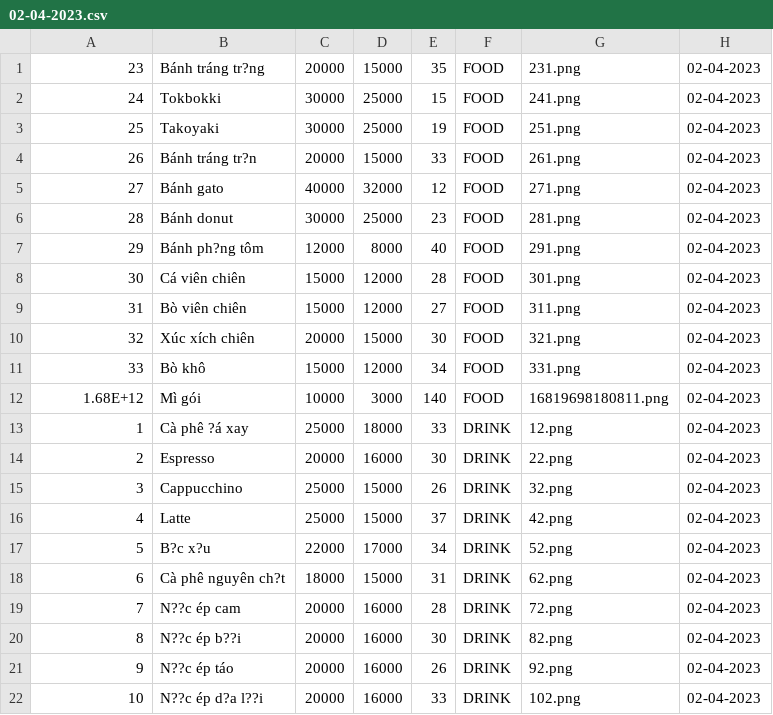
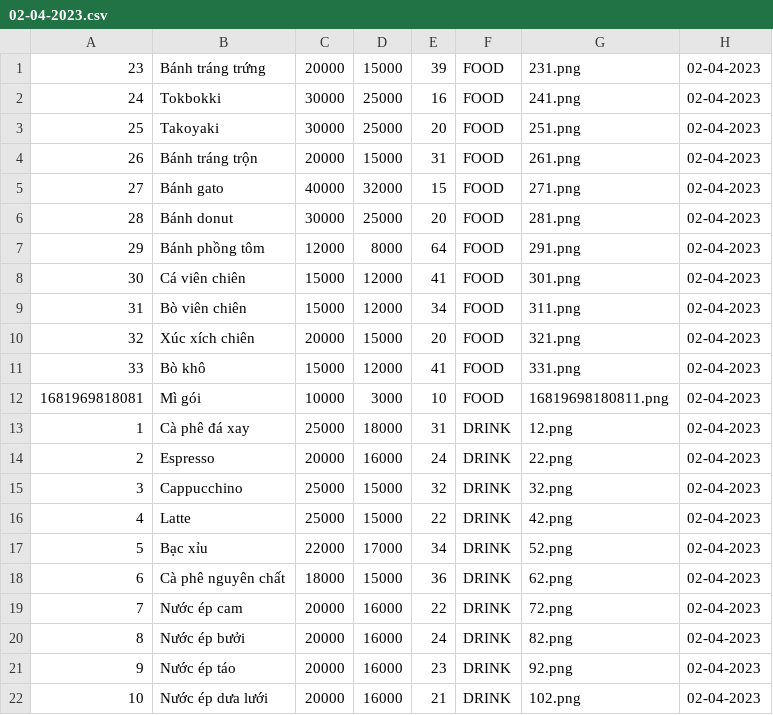
Before and after one commit to TongLuong/QuanLi, a CSV file: Data/02-04-2023.csv, drawn as a sheet; only a part is shown; the diff covers the shown part only; the diff names each change by its address in the sheet, - before the commit and + after, or states it on an @@ line.

Commit message:
update data

```diff
--- a/Data/02-04-2023.csv
+++ b/Data/02-04-2023.csv
-B1: Bánh tráng tr?ng
+B1: Bánh tráng trứng
-E1: 35
+E1: 39
-E2: 15
+E2: 16
-E3: 19
+E3: 20
-B4: Bánh tráng tr?n
+B4: Bánh tráng trộn
-E4: 33
+E4: 31
-E5: 12
+E5: 15
-E6: 23
+E6: 20
-B7: Bánh ph?ng tôm
+B7: Bánh phồng tôm
-E7: 40
+E7: 64
-E8: 28
+E8: 41
-E9: 27
+E9: 34
-E10: 30
+E10: 20
-E11: 34
+E11: 41
-A12: 1.68E+12
+A12: 1681969818081
-E12: 140
+E12: 10
-B13: Cà phê ?á xay
+B13: Cà phê đá xay
-E13: 33
+E13: 31
-E14: 30
+E14: 24
-E15: 26
+E15: 32
-E16: 37
+E16: 22
-B17: B?c x?u
+B17: Bạc xỉu
-B18: Cà phê nguyên ch?t
+B18: Cà phê nguyên chất
-E18: 31
+E18: 36
-B19: N??c ép cam
+B19: Nước ép cam
-E19: 28
+E19: 22
-B20: N??c ép b??i
+B20: Nước ép bưởi
-E20: 30
+E20: 24
-B21: N??c ép táo
+B21: Nước ép táo
-E21: 26
+E21: 23
-B22: N??c ép d?a l??i
+B22: Nước ép dưa lưới
-E22: 33
+E22: 21
```
Also changed, not shown: 35 edited cells elsewhere in this file, Data/03-04-2023.csv, Data/04-04-2023.csv, 11 other files.
